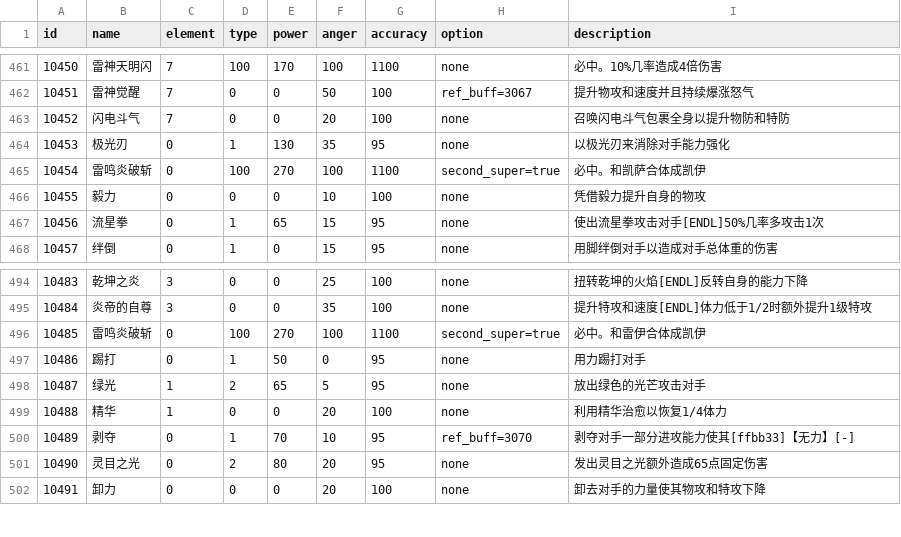
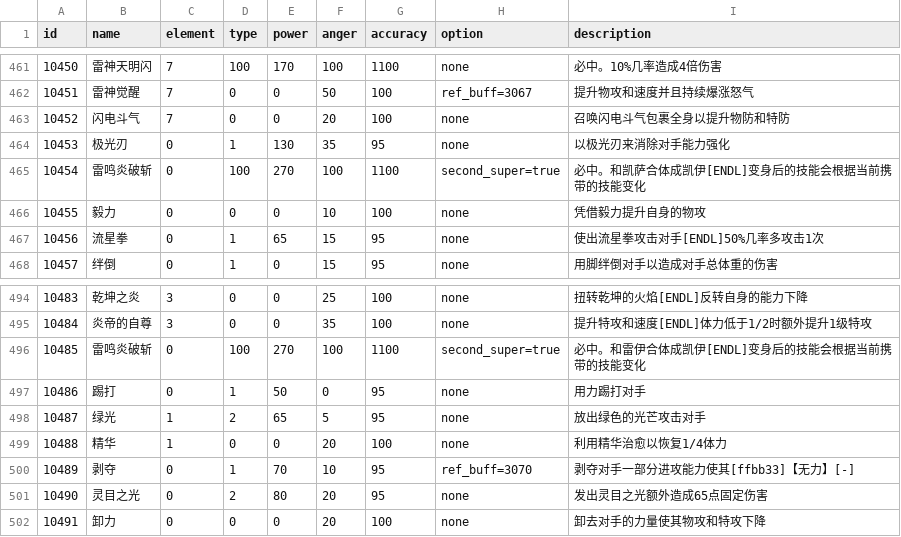
Before and after one commit to Brady29655751/Seer2-Restart-Lite, a CSV file: Assets/Resources/Data/Skills/info.csv, drawn as a sheet; only a part is shown, gaps mark what is left out.

```diff
--- a/Assets/Resources/Data/Skills/info.csv
+++ b/Assets/Resources/Data/Skills/info.csv
@@ -464,3 +464,3 @@ id,name,element,type,power,anger,accuracy,option,description
 10453,极光刃,0,1,130,35,95,none,以极光刃来消除对手能力强化
-10454,雷鸣炎破斩,0,100,270,100,1100,second_super=true,必中。和凯萨合体成凯伊
+10454,雷鸣炎破斩,0,100,270,100,1100,second_super=true,必中。和凯萨合体成凯伊[ENDL]变身后的技能会根据当前携带的技能变化
 10455,毅力,0,0,0,10,100,none,凭借毅力提升自身的物攻
@@ -495,3 +495,3 @@ id,name,element,type,power,anger,accuracy,option,description
 10484,炎帝的自尊,3,0,0,35,100,none,提升特攻和速度[ENDL]体力低于1/2时额外提升1级特攻
-10485,雷鸣炎破斩,0,100,270,100,1100,second_super=true,必中。和雷伊合体成凯伊
+10485,雷鸣炎破斩,0,100,270,100,1100,second_super=true,必中。和雷伊合体成凯伊[ENDL]变身后的技能会根据当前携带的技能变化
 10486,踢打,0,1,50,0,95,none,用力踢打对手
```
Also changed, not shown: 57 other files.
